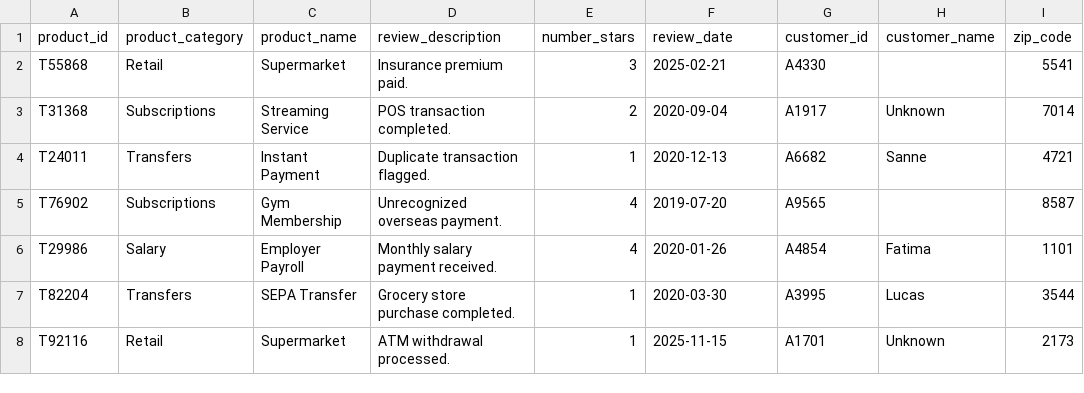
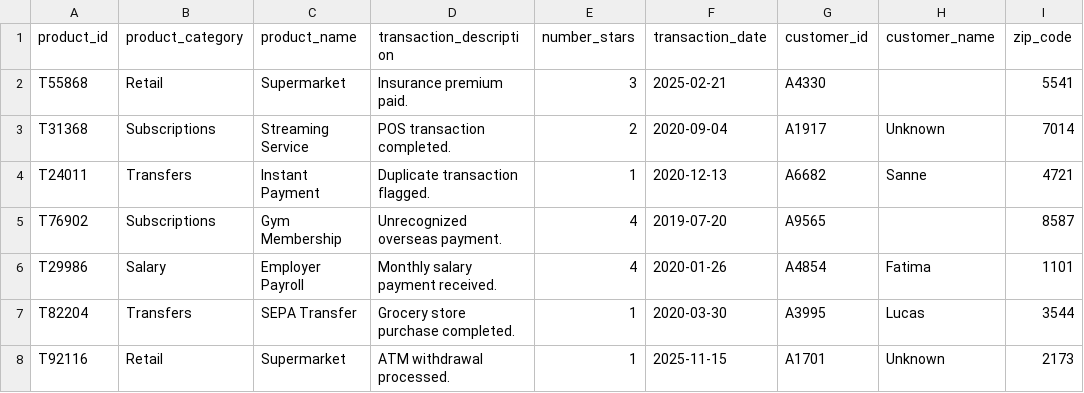
Before and after one commit to LoekBaken/beeckestijn-training, a CSV file: bank_transactions_with_credibility.csv, drawn as a sheet; only a part is shown; the diff names each change by its address in the sheet, - before the commit and + after, or states it on an @@ line.

Commit message:
Rename review fields to transaction fields

```diff
--- a/bank_transactions_with_credibility.csv
+++ b/bank_transactions_with_credibility.csv
-D1: review_description
+D1: transaction_description
-F1: review_date
+F1: transaction_date
```
